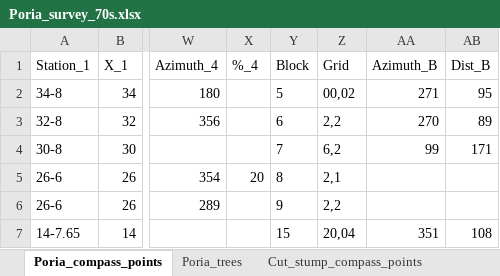
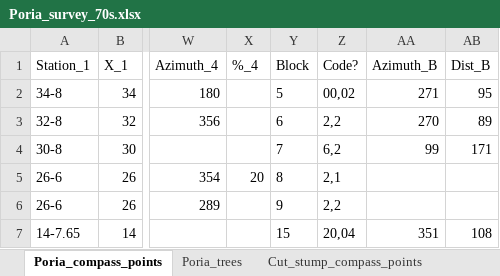
Before and after one commit to LeBoldus-Lab/Apiary_LRR, an Excel workbook: Poria_survey_70s.xlsx, sheet Poria_compass_points, drawn as a sheet; only a part is shown, gaps mark what is left out; values as stored, in another font and other column widths than the file's, no borders; the diff names each change by its address in the sheet, - before the commit and + after, or states it on an @@ line.

Commit message:
poria_grid_map

```diff
--- a/Poria_survey_70s.xlsx (sheet Poria_compass_points)
+++ b/Poria_survey_70s.xlsx (sheet Poria_compass_points)
-Z1: Grid
+Z1: Code?
```
Also changed, not shown: sheet map_chain, sheet Poria_trees, other sheet tabs, charts or pictures, 1 other file.
